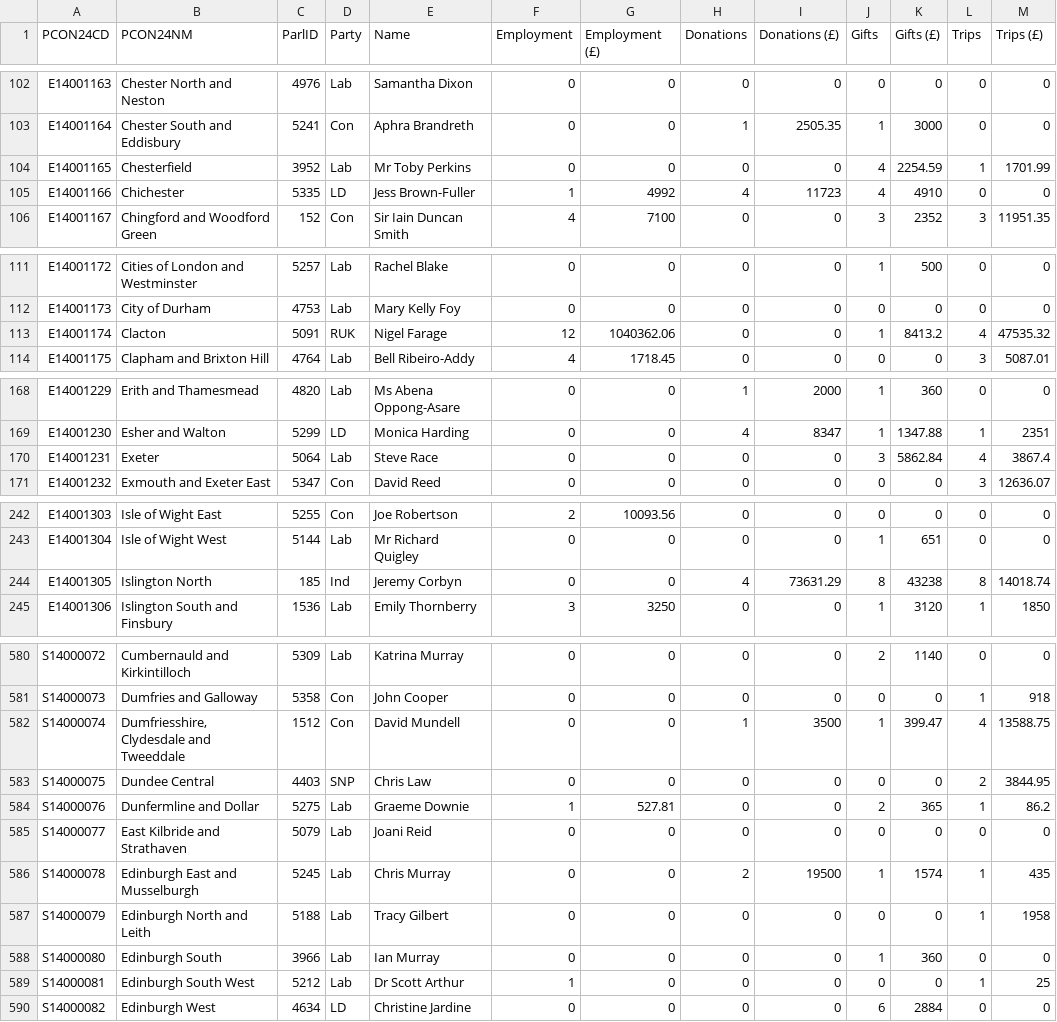
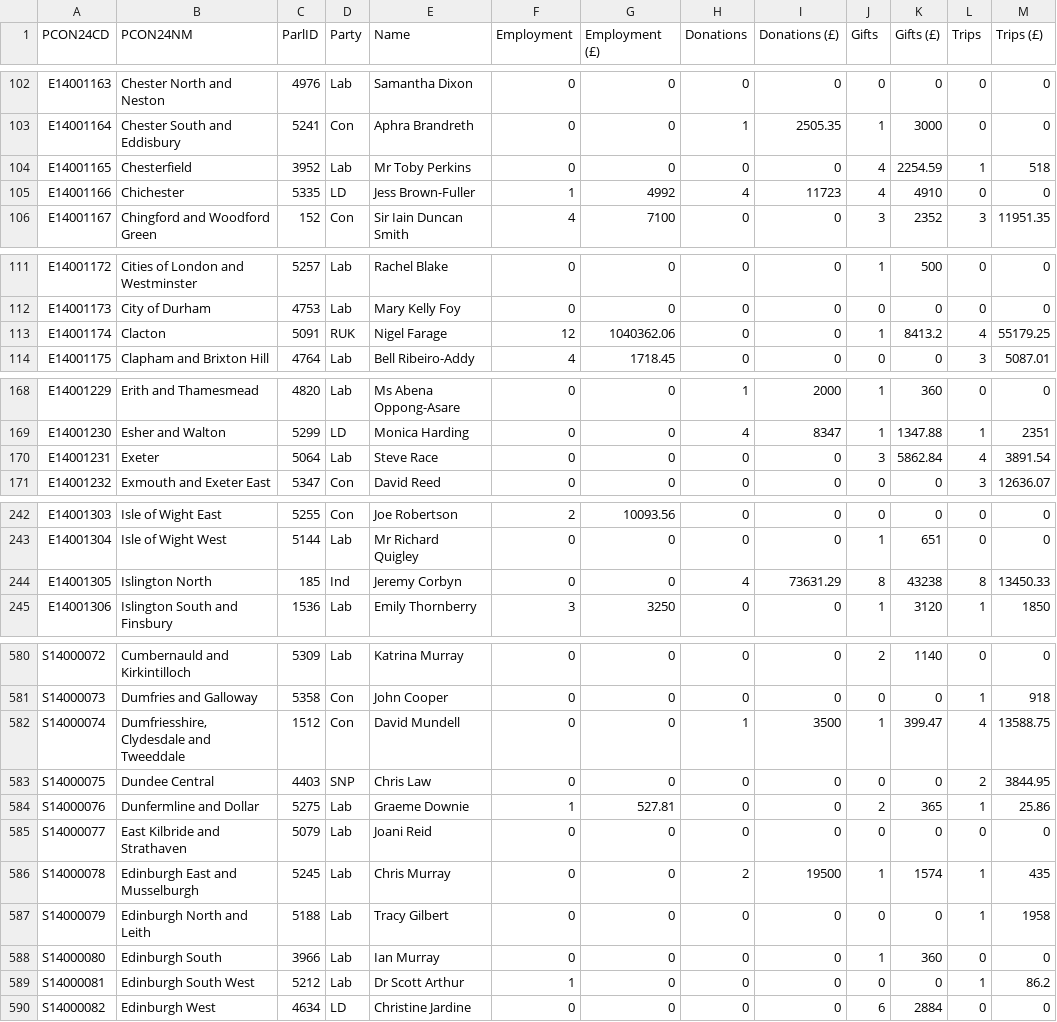
Before and after one commit to open-innovations/constituencies, a CSV file: src/themes/society/mps-financial-interests/_data/release/RMFI.csv, drawn as a sheet; only a part is shown, gaps mark what is left out; the diff covers the shown part only.

```diff
--- a/src/themes/society/mps-financial-interests/_data/release/RMFI.csv
+++ b/src/themes/society/mps-financial-interests/_data/release/RMFI.csv
@@ -103,3 +103,3 @@ E14001163,Chester North and Neston,4976,Lab,Samantha Dixon,0,0,0,0,0,0,0,0
 E14001164,Chester South and Eddisbury,5241,Con,Aphra Brandreth,0,0,1,2505.35,1,3000,0,0
-E14001165,Chesterfield,3952,Lab,Mr Toby Perkins,0,0,0,0,4,2254.59,1,1701.99
+E14001165,Chesterfield,3952,Lab,Mr Toby Perkins,0,0,0,0,4,2254.59,1,518
 E14001166,Chichester,5335,LD,Jess Brown-Fuller,1,4992,4,11723,4,4910,0,0
@@ -112,3 +112,3 @@ E14001172,Cities of London and Westminster,5257,Lab,Rachel Blake,0,0,0,0,1,500,0
 E14001173,City of Durham,4753,Lab,Mary Kelly Foy,0,0,0,0,0,0,0,0
-E14001174,Clacton,5091,RUK,Nigel Farage,12,1040362.06,0,0,1,8413.2,4,47535.32
+E14001174,Clacton,5091,RUK,Nigel Farage,12,1040362.06,0,0,1,8413.2,4,55179.25
 E14001175,Clapham and Brixton Hill,4764,Lab,Bell Ribeiro-Addy,4,1718.45,0,0,0,0,3,5087.01
@@ -169,3 +169,3 @@ E14001229,Erith and Thamesmead,4820,Lab,Ms Abena Oppong-Asare,0,0,1,2000,1,360,0
 E14001230,Esher and Walton,5299,LD,Monica Harding,0,0,4,8347,1,1347.88,1,2351
-E14001231,Exeter,5064,Lab,Steve Race,0,0,0,0,3,5862.84,4,3867.4
+E14001231,Exeter,5064,Lab,Steve Race,0,0,0,0,3,5862.84,4,3891.54
 E14001232,Exmouth and Exeter East,5347,Con,David Reed,0,0,0,0,0,0,3,12636.07
@@ -243,3 +243,3 @@ E14001303,Isle of Wight East,5255,Con,Joe Robertson,2,10093.56,0,0,0,0,0,0
 E14001304,Isle of Wight West,5144,Lab,Mr Richard Quigley,0,0,0,0,1,651,0,0
-E14001305,Islington North,185,Ind,Jeremy Corbyn,0,0,4,73631.29,8,43238,8,14018.74
+E14001305,Islington North,185,Ind,Jeremy Corbyn,0,0,4,73631.29,8,43238,8,13450.33
 E14001306,Islington South and Finsbury,1536,Lab,Emily Thornberry,3,3250,0,0,1,3120,1,1850
@@ -583,3 +583,3 @@ S14000074,"Dumfriesshire, Clydesdale and Tweeddale",1512,Con,David Mundell,0,0,1
 S14000075,Dundee Central,4403,SNP,Chris Law,0,0,0,0,0,0,2,3844.95
-S14000076,Dunfermline and Dollar,5275,Lab,Graeme Downie,1,527.81,0,0,2,365,1,86.2
+S14000076,Dunfermline and Dollar,5275,Lab,Graeme Downie,1,527.81,0,0,2,365,1,25.86
 S14000077,East Kilbride and Strathaven,5079,Lab,Joani Reid,0,0,0,0,0,0,0,0
@@ -588,3 +588,3 @@ S14000079,Edinburgh North and Leith,5188,Lab,Tracy Gilbert,0,0,0,0,0,0,1,1958
 S14000080,Edinburgh South,3966,Lab,Ian Murray,0,0,0,0,1,360,0,0
-S14000081,Edinburgh South West,5212,Lab,Dr Scott Arthur,1,0,0,0,0,0,1,25
+S14000081,Edinburgh South West,5212,Lab,Dr Scott Arthur,1,0,0,0,0,0,1,86.2
 S14000082,Edinburgh West,4634,LD,Christine Jardine,0,0,0,0,6,2884,0,0
```
Also changed, not shown: 4 edited cells elsewhere in this file.
